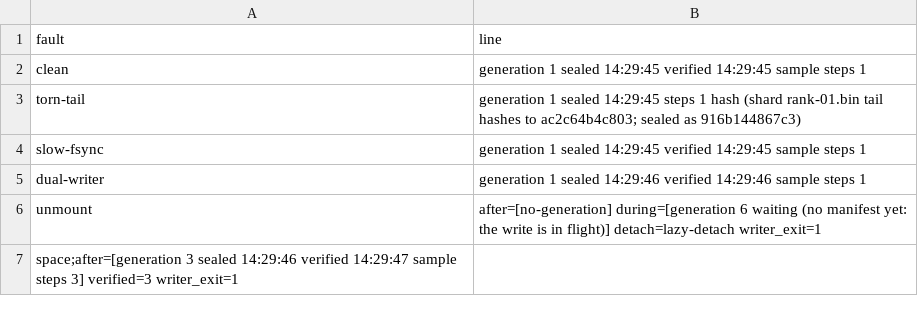
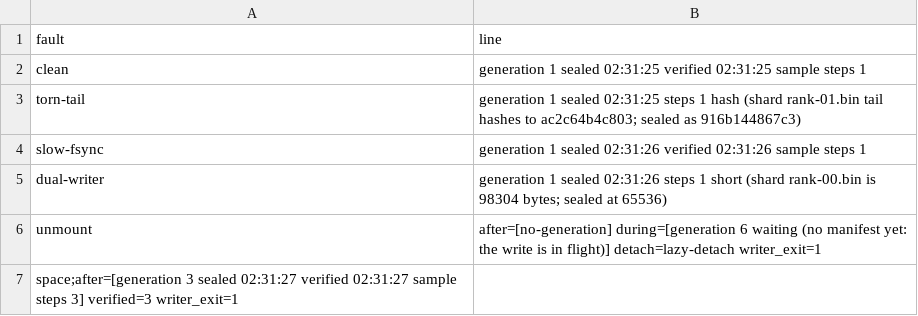
Before and after one commit to bolubo/checkpoint-governor, a CSV file: experiments/rig/matrix.csv, drawn as a sheet.

Commit message:
chore: the generated matrix stays out of the release commit

```diff
--- a/experiments/rig/matrix.csv
+++ b/experiments/rig/matrix.csv
@@ -1,7 +1,7 @@
 fault,line
-clean,generation 1  sealed 14:29:45  verified 14:29:45  sample  steps 1
-torn-tail,generation 1  sealed 14:29:45  steps 1  hash (shard rank-01.bin tail hashes to ac2c64b4c803; sealed as 916b144867c3)
-slow-fsync,generation 1  sealed 14:29:45  verified 14:29:45  sample  steps 1
-dual-writer,generation 1  sealed 14:29:46  verified 14:29:46  sample  steps 1
+clean,generation 1  sealed 02:31:25  verified 02:31:25  sample  steps 1
+torn-tail,generation 1  sealed 02:31:25  steps 1  hash (shard rank-01.bin tail hashes to ac2c64b4c803; sealed as 916b144867c3)
+slow-fsync,generation 1  sealed 02:31:26  verified 02:31:26  sample  steps 1
+dual-writer,generation 1  sealed 02:31:26  steps 1  short (shard rank-00.bin is 98304 bytes; sealed at 65536)
 unmount,after=[no-generation] during=[generation 6  waiting (no manifest yet: the write is in flight)] detach=lazy-detach writer_exit=1
-space;after=[generation 3  sealed 14:29:46  verified 14:29:47  sample  steps 3] verified=3 writer_exit=1
+space;after=[generation 3  sealed 02:31:27  verified 02:31:27  sample  steps 3] verified=3 writer_exit=1
```
